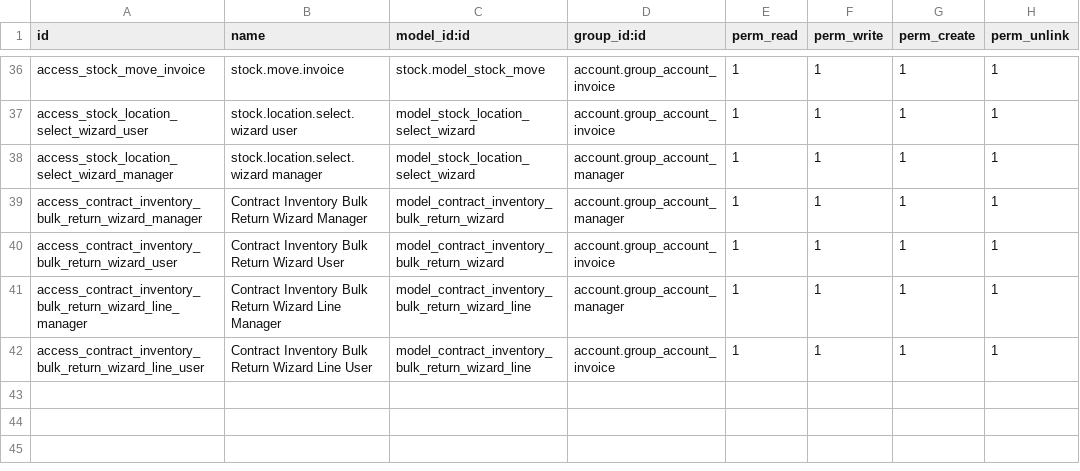
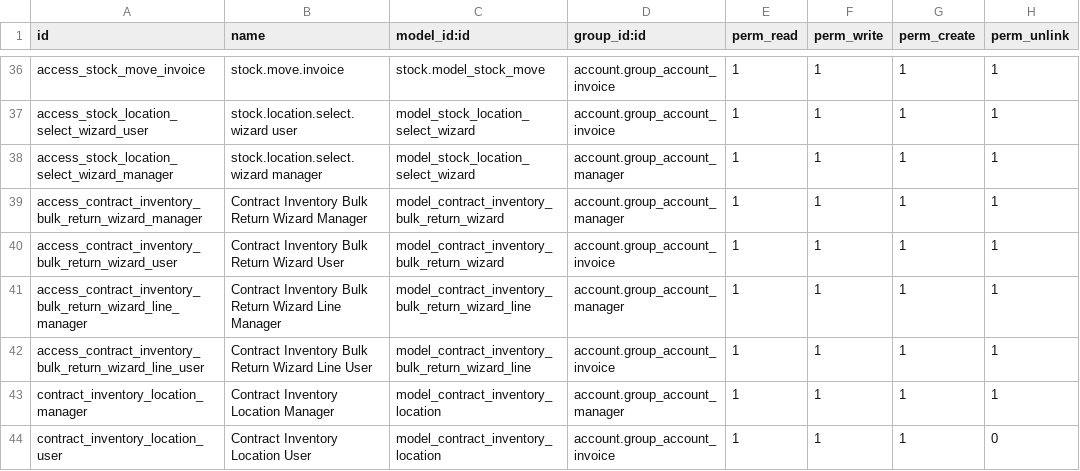
Before and after one commit to brunovskyoliver/odoo_contracts, a CSV file: security/ir.model.access.csv, drawn as a sheet; only a part is shown, gaps mark what is left out; the diff names each change by its address in the sheet, - before the commit and + after, or states it on an @@ line.

```diff
--- a/security/ir.model.access.csv
+++ b/security/ir.model.access.csv
+row 43: contract_inventory_location_manager | Contract Inventory Location Manager | model_contract_inventory_location | account.group_account_manager | 1 | 1 | 1 | 1
+row 44: contract_inventory_location_user | Contract Inventory Location User | model_contract_inventory_location | account.group_account_invoice | 1 | 1 | 1 | 0
```
Also changed, not shown: 2 other files.
